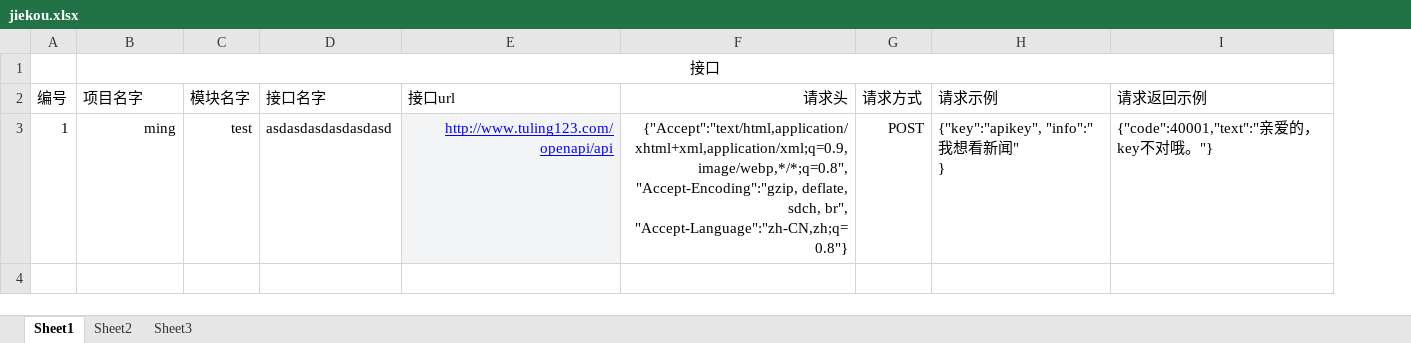
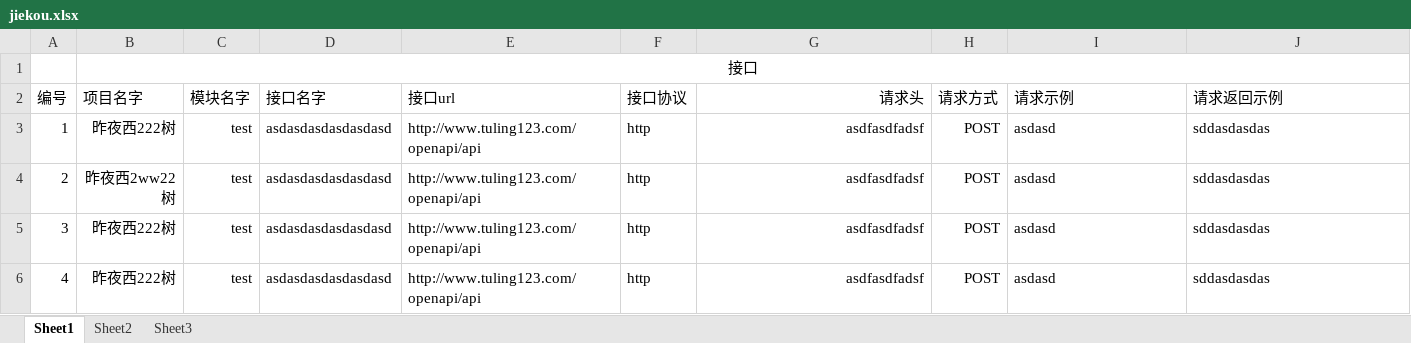
Before and after one commit to liwanlei/FXTest, an Excel workbook: jiekou.xlsx, sheet Sheet1, drawn as a sheet; values as stored, in another font and other column widths than the file's, no borders; addresses are those after the commit; ↵ is a line break in a cell; the diff names each change by its address in the sheet, - before the commit and + after, or states it on an @@ line.

```diff
--- a/jiekou.xlsx (sheet Sheet1)
+++ b/jiekou.xlsx (sheet Sheet1)
+column F (接口协议), row 3: http
-B3 (项目名字): ming
+B3 (项目名字): 昨夜西222树
@@ E3 fill: #F3F4F6 → none, underline: on → off, text colour: #0000FF → black, alignment: right → left @@
-G3 (请求头): {"Accept":"text/html,application/xhtml+xml,application/xml;q=0.9,image/webp,*/*;q=0.8", ↵ "Accept-Encoding":"gzip, deflate, sdch, br", ↵ "Accept-Language":"zh-CN,zh;q=0.8"}
+G3 (请求头): asdfasdfadsf
-I3 (请求示例): {"key":"apikey", "info":"我想看新闻" ↵ }
+I3 (请求示例): asdasd
-J3 (请求返回示例): {"code":40001,"text":"亲爱的，key不对哦。"}
+J3 (请求返回示例): sddasdasdas
+row 4: 2 | 昨夜西2ww22树 | test | asdasdasdasdasdasd | http://www.tuling123.com/openapi/api | http | asdfasdfadsf | POST | asdasd | sddasdasdas
+row 5: 3 | 昨夜西222树 | test | asdasdasdasdasdasd | http://www.tuling123.com/openapi/api | http | asdfasdfadsf | POST | asdasd | sddasdasdas
+row 6: 4 | 昨夜西222树 | test | asdasdasdasdasdasd | http://www.tuling123.com/openapi/api | http | asdfasdfadsf | POST | asdasd | sddasdasdas
```
Also changed, not shown: app/upload/interface.xlsx, app/upload/interface_case.xlsx, 56 other files.
